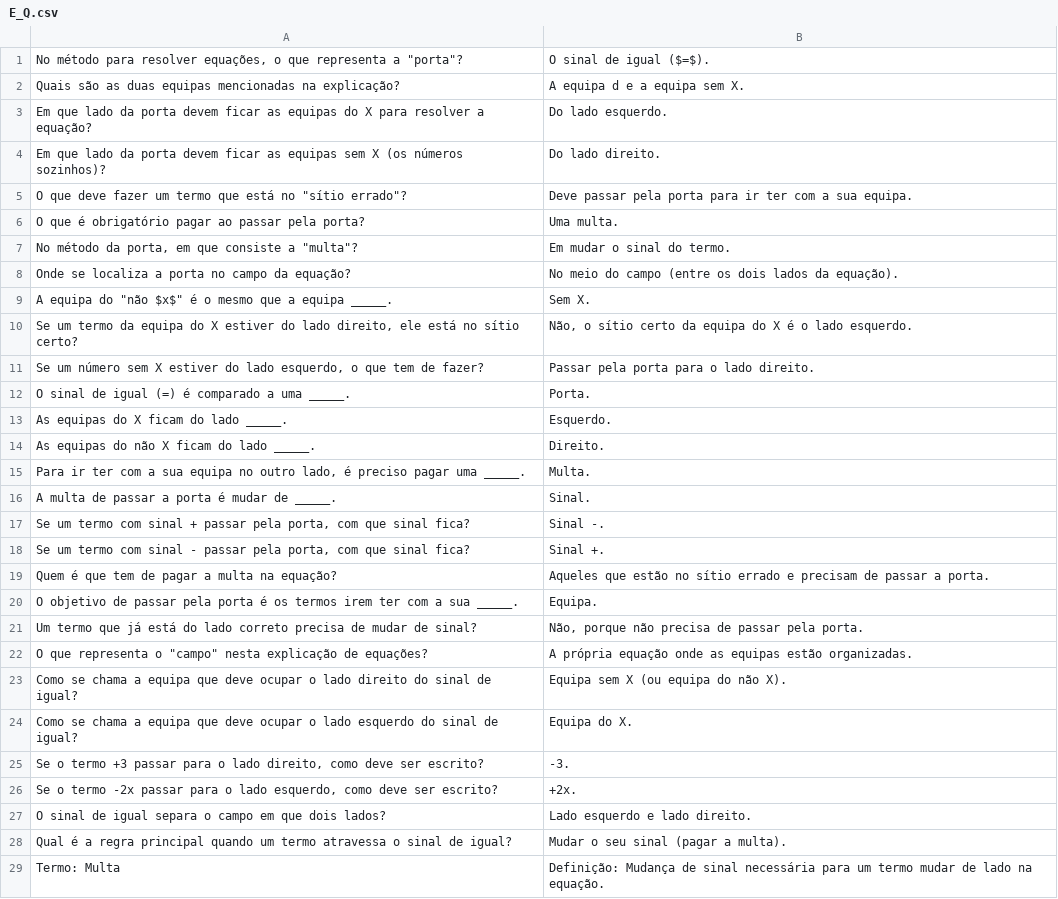
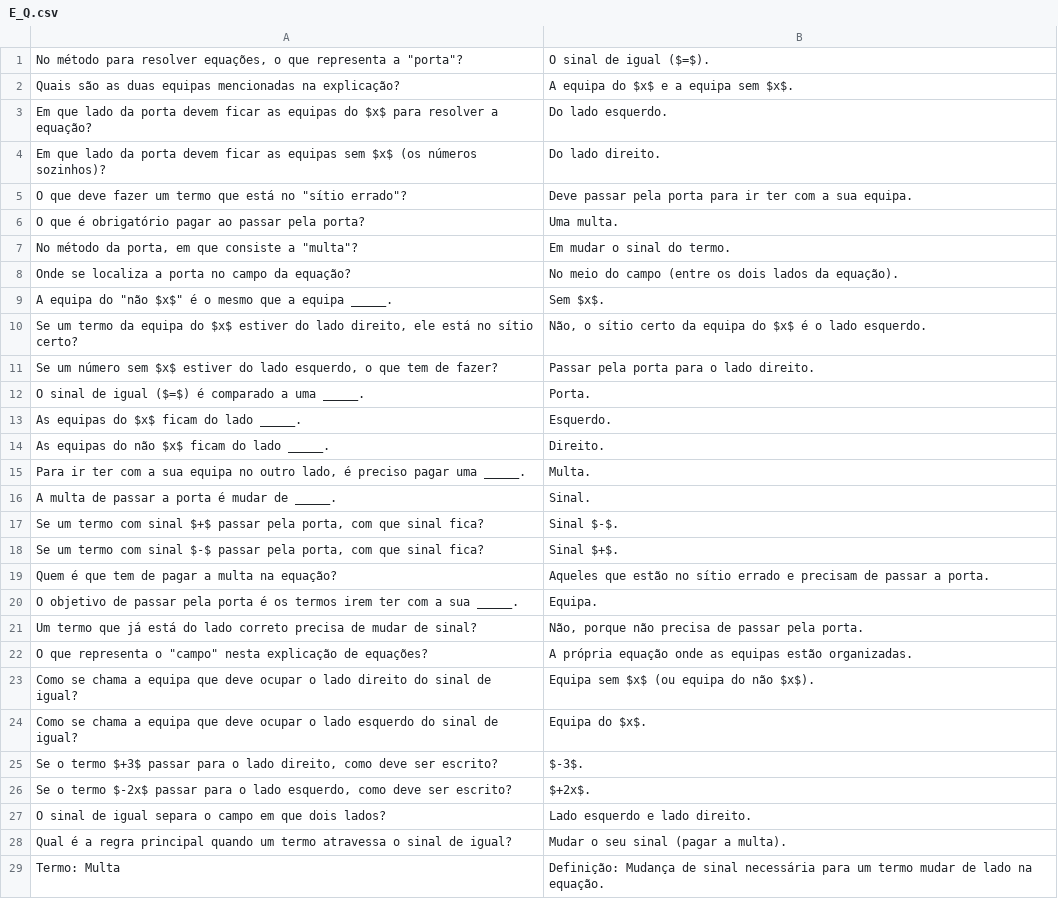
Before and after one commit to cristyyalbertyy-hub/mat-kid-7-equacoes, a CSV file: public/E_Q.csv, drawn as a sheet; only a part is shown; the diff covers the shown part only.

```diff
--- a/public/E_Q.csv
+++ b/public/E_Q.csv
@@ -1,5 +1,5 @@
 "No método para resolver equações, o que representa a ""porta""?",O sinal de igual ($=$).
-Quais são as duas equipas mencionadas na explicação?,A equipa d e a equipa sem X.
-Em que lado da porta devem ficar as equipas do X para resolver a equação?,Do lado esquerdo.
-Em que lado da porta devem ficar as equipas sem X (os números sozinhos)?,Do lado direito.
+Quais são as duas equipas mencionadas na explicação?,A equipa do $x$ e a equipa sem $x$.
+Em que lado da porta devem ficar as equipas do $x$ para resolver a equação?,Do lado esquerdo.
+Em que lado da porta devem ficar as equipas sem $x$ (os números sozinhos)?,Do lado direito.
 "O que deve fazer um termo que está no ""sítio errado""?",Deve passar pela porta para ir ter com a sua equipa.
@@ -8,12 +8,12 @@ O que é obrigatório pagar ao passar pela porta?,Uma multa.
 Onde se localiza a porta no campo da equação?,No meio do campo (entre os dois lados da equação).
-"A equipa do ""não $x$"" é o mesmo que a equipa _____.",Sem X.
-"Se um termo da equipa do X estiver do lado direito, ele está no sítio certo?","Não, o sítio certo da equipa do X é o lado esquerdo."
-"Se um número sem X estiver do lado esquerdo, o que tem de fazer?",Passar pela porta para o lado direito.
-O sinal de igual (=) é comparado a uma _____.,Porta.
-As equipas do X ficam do lado _____.,Esquerdo.
-As equipas do não X ficam do lado _____.,Direito.
+"A equipa do ""não $x$"" é o mesmo que a equipa _____.",Sem $x$.
+"Se um termo da equipa do $x$ estiver do lado direito, ele está no sítio certo?","Não, o sítio certo da equipa do $x$ é o lado esquerdo."
+"Se um número sem $x$ estiver do lado esquerdo, o que tem de fazer?",Passar pela porta para o lado direito.
+O sinal de igual ($=$) é comparado a uma _____.,Porta.
+As equipas do $x$ ficam do lado _____.,Esquerdo.
+As equipas do não $x$ ficam do lado _____.,Direito.
 "Para ir ter com a sua equipa no outro lado, é preciso pagar uma _____.",Multa.
 A multa de passar a porta é mudar de _____.,Sinal.
-"Se um termo com sinal + passar pela porta, com que sinal fica?",Sinal -.
-"Se um termo com sinal - passar pela porta, com que sinal fica?",Sinal +.
+"Se um termo com sinal $+$ passar pela porta, com que sinal fica?",Sinal $-$.
+"Se um termo com sinal $-$ passar pela porta, com que sinal fica?",Sinal $+$.
 Quem é que tem de pagar a multa na equação?,Aqueles que estão no sítio errado e precisam de passar a porta.
@@ -22,6 +22,6 @@ Um termo que já está do lado correto precisa de mudar de sinal?,"Não, porque
 "O que representa o ""campo"" nesta explicação de equações?",A própria equação onde as equipas estão organizadas.
-Como se chama a equipa que deve ocupar o lado direito do sinal de igual?,Equipa sem X (ou equipa do não X).
-Como se chama a equipa que deve ocupar o lado esquerdo do sinal de igual?,Equipa do X.
-"Se o termo +3 passar para o lado direito, como deve ser escrito?",-3.
-"Se o termo -2x passar para o lado esquerdo, como deve ser escrito?",+2x.
+Como se chama a equipa que deve ocupar o lado direito do sinal de igual?,Equipa sem $x$ (ou equipa do não $x$).
+Como se chama a equipa que deve ocupar o lado esquerdo do sinal de igual?,Equipa do $x$.
+"Se o termo $+3$ passar para o lado direito, como deve ser escrito?",$-3$.
+"Se o termo $-2x$ passar para o lado esquerdo, como deve ser escrito?",$+2x$.
 O sinal de igual separa o campo em que dois lados?,Lado esquerdo e lado direito.
```
Also changed, not shown: 14 edited cells elsewhere in this file, 4 other files.
